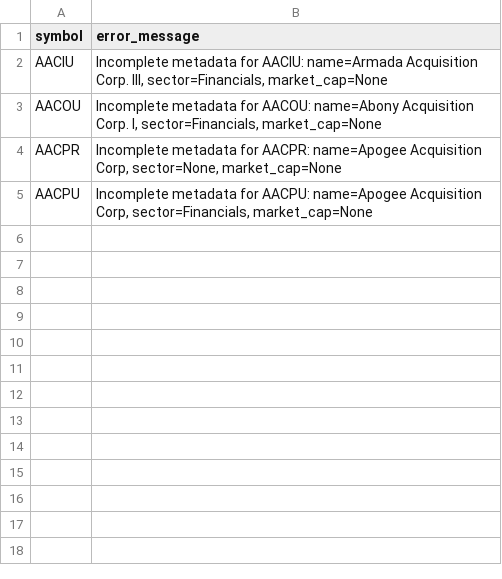
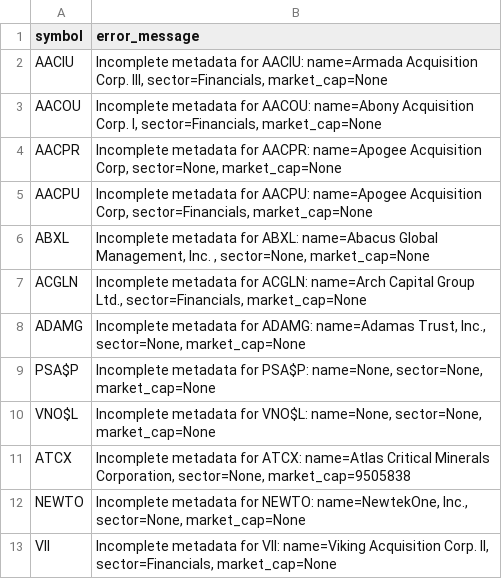
Before and after one commit to yuchild/stock_analytics_v0, a CSV file: data/processed/metadata_failures.csv, drawn as a sheet; the diff names each change by its address in the sheet, - before the commit and + after, or states it on an @@ line.

```diff
--- a/data/processed/metadata_failures.csv
+++ b/data/processed/metadata_failures.csv
+row 6: ABXL | Incomplete metadata for ABXL: name=Abacus Global Management, Inc. , sector=None, market_cap=None
+row 7: ACGLN | Incomplete metadata for ACGLN: name=Arch Capital Group Ltd., sector=Financials, market_cap=None
+row 8: ADAMG | Incomplete metadata for ADAMG: name=Adamas Trust, Inc., sector=None, market_cap=None
+row 9: PSA$P | Incomplete metadata for PSA$P: name=None, sector=None, market_cap=None
+row 10: VNO$L | Incomplete metadata for VNO$L: name=None, sector=None, market_cap=None
+row 11: ATCX | Incomplete metadata for ATCX: name=Atlas Critical Minerals Corporation, sector=None, market_cap=9505838
+row 12: NEWTO | Incomplete metadata for NEWTO: name=NewtekOne, Inc., sector=None, market_cap=None
+row 13: VII | Incomplete metadata for VII: name=Viking Acquisition Corp. II, sector=Financials, market_cap=None
```
Also changed, not shown: data/processed/stock_metadata.csv, 3 other files.
